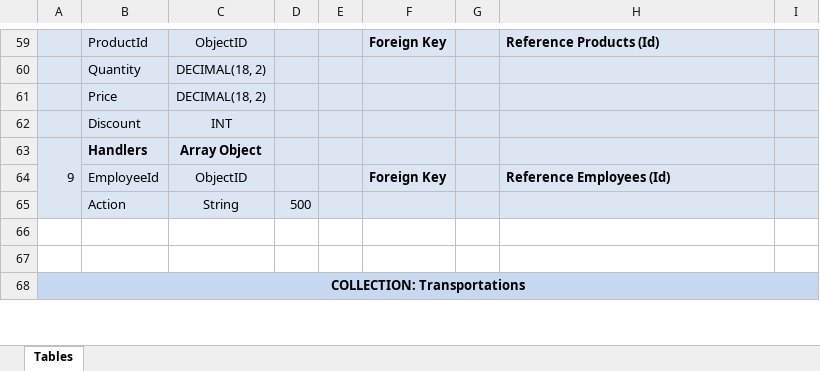
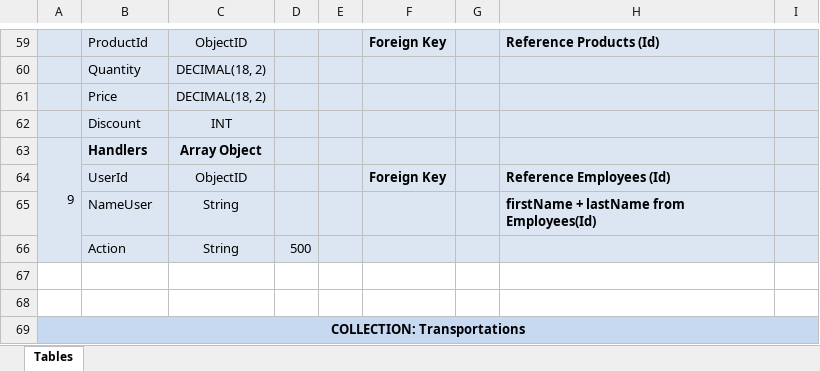
Before and after one commit to ThanhTu26092002/ToCoShop, an Excel workbook: Database ToCoShop.xlsx, sheet Tables, drawn as a sheet; only a part is shown, gaps mark what is left out; values as stored, in another font and other column widths than the file's, no borders; the diff names each change by its address in the sheet, - before the commit and + after, or states it on an @@ line.

```diff
--- a/Database ToCoShop.xlsx (sheet Tables)
+++ b/Database ToCoShop.xlsx (sheet Tables)
-B64: EmployeeId
+B64: UserId
+row 65:  | NameUser | String |  |  |  |  | firstName + lastName from Employees(Id)
```
Also changed, not shown: 3 other files.
